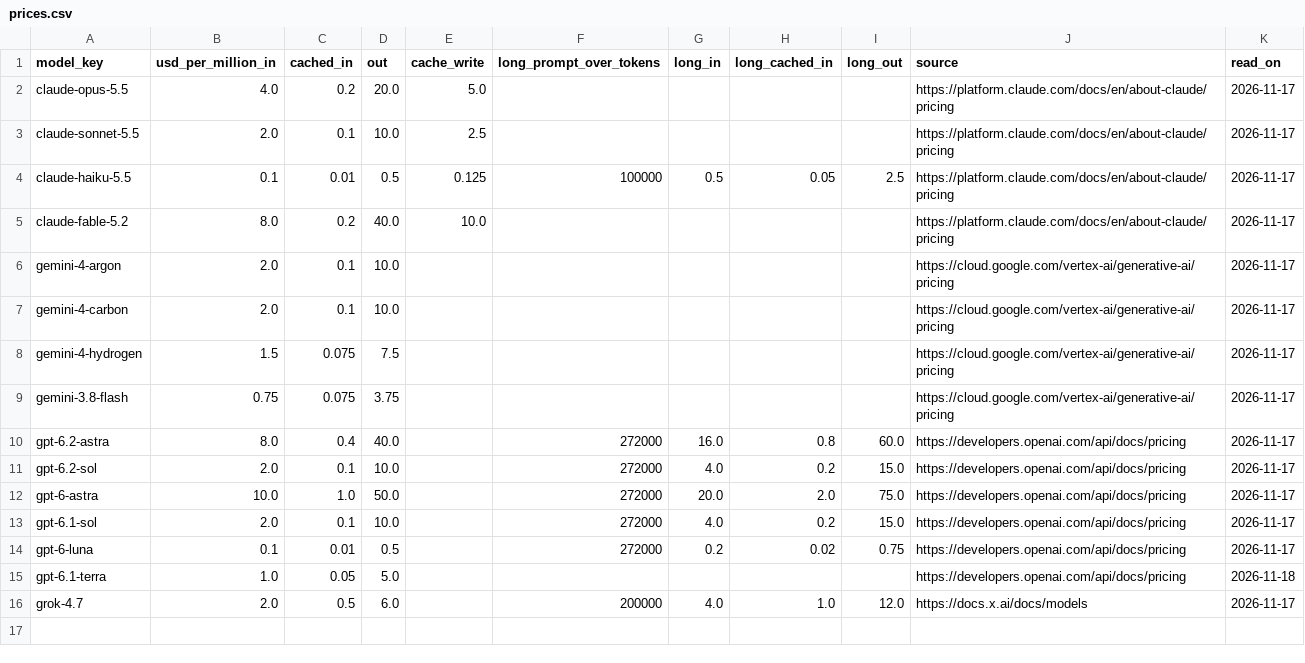
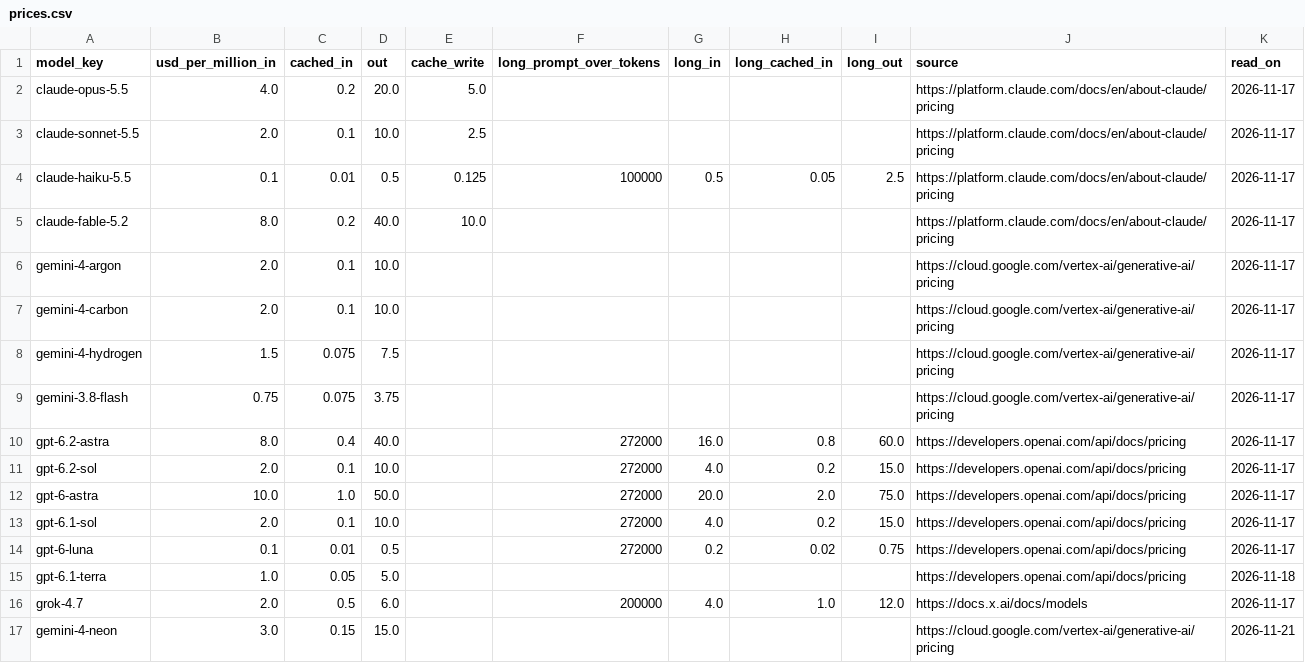
Before and after one commit to cerulion-inc/cerulion, a CSV file: docs/benchmarks/results/7cb9f322c10f6fa7-2026-11-18-harness-libero-pro/prices.csv, drawn as a sheet; the diff names each change by its address in the sheet, - before the commit and + after, or states it on an @@ line.

```diff
--- a/docs/benchmarks/results/7cb9f322c10f6fa7-2026-11-18-harness-libero-pro/prices.csv
+++ b/docs/benchmarks/results/7cb9f322c10f6fa7-2026-11-18-harness-libero-pro/prices.csv
+row 17: gemini-4-neon | 3.0 | 0.15 | 15.0 |  |  |  |  |  | https://cloud.google.com/vertex-ai/generative-ai/pricing | 2026-11-21
```
Also changed, not shown: docs/benchmarks/results/7cb9f322c10f6fa7-2026-11-18-harness-libero-pro/paired.csv, docs/benchmarks/results/7cb9f322c10f6fa7-2026-11-18-harness-libero-pro/summary.csv, 20 other files.
